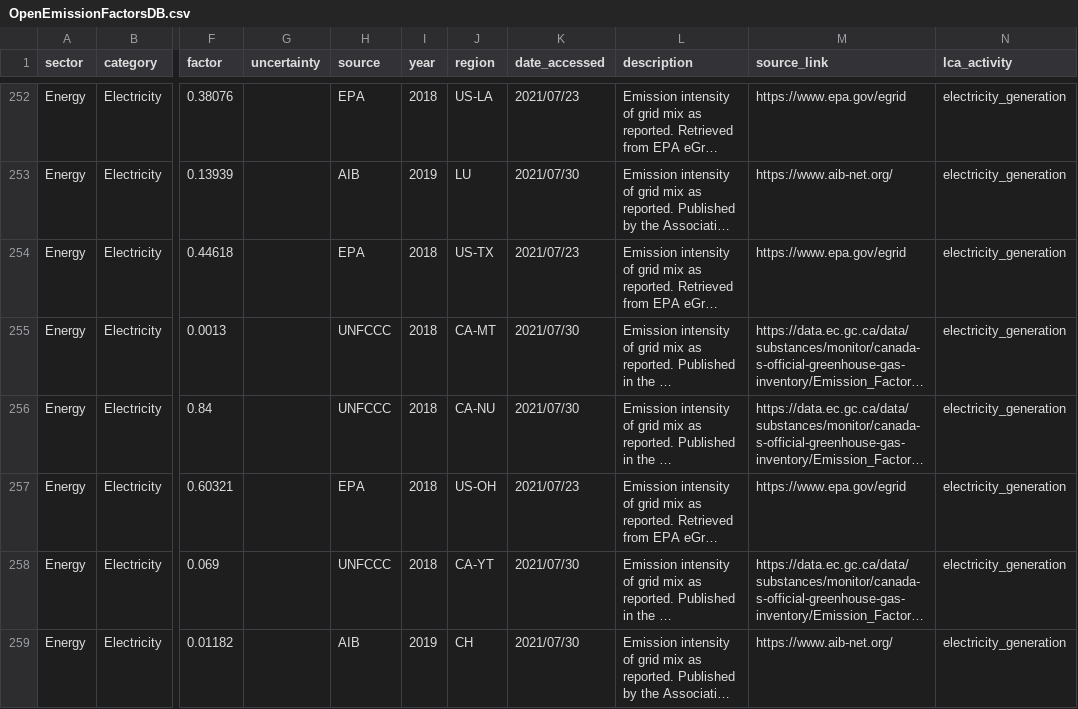
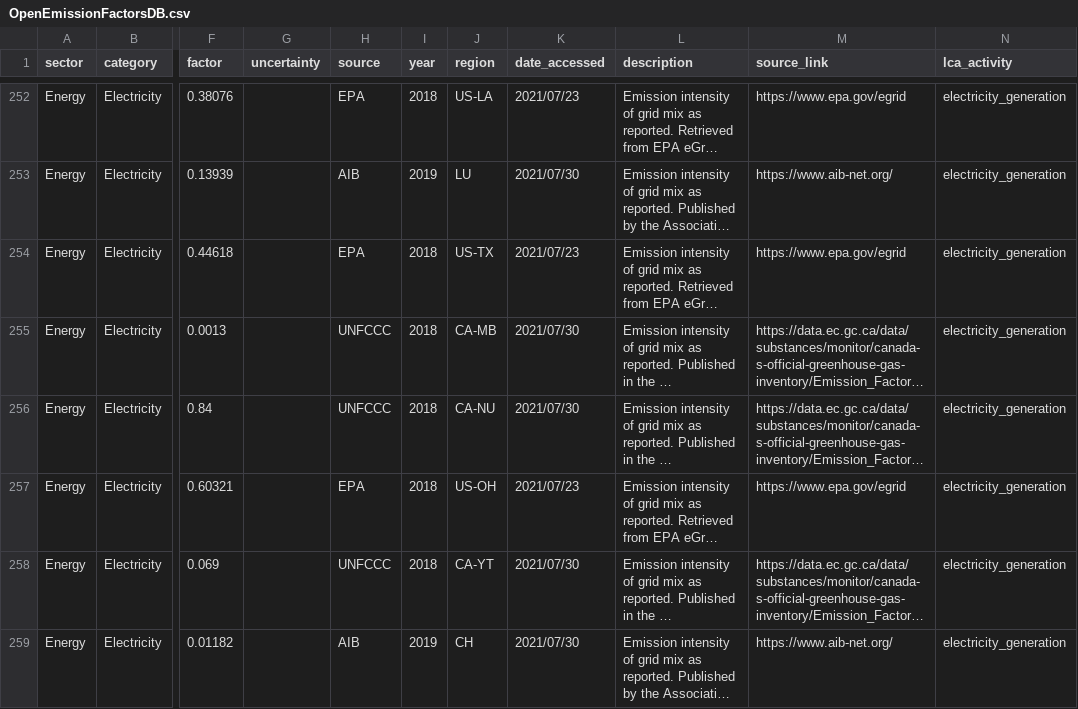
Before and after one commit to platy/Open-Emission-Factors-DB, a CSV file: OpenEmissionFactorsDB.csv, drawn as a sheet; only a part is shown, gaps mark what is left out; long unchanged cells end in …; the diff names each change by its address in the sheet, - before the commit and + after, or states it on an @@ line.

Commit message:
Change region UNLOCODE for line 255 (#104)

```diff
--- a/OpenEmissionFactorsDB.csv
+++ b/OpenEmissionFactorsDB.csv
-J255 (region): CA-MT
+J255 (region): CA-MB
```
